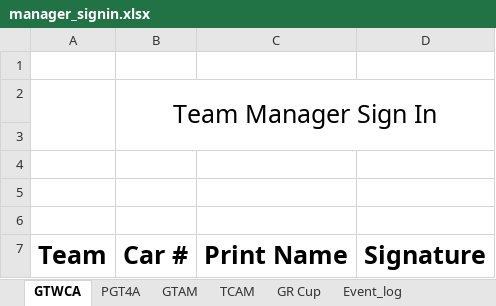
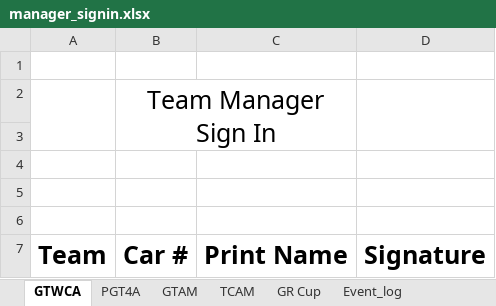
Before and after one commit to woobrendan/sro_sign_in, an Excel workbook: templates/manager_signin.xlsx, sheet GTWCA, drawn as a sheet; values as stored, in another font and other column widths than the file's, no borders; charts and pictures and table styles not drawn; the diff names each change by its address in the sheet, - before the commit and + after, or states it on an @@ line.

```diff
--- a/templates/manager_signin.xlsx (sheet GTWCA)
+++ b/templates/manager_signin.xlsx (sheet GTWCA)
-B2:D3 merged
+B2:C3 merged
+D2:D3 merged
```
Also changed, not shown: sheet PGT4A, sheet TCAM, sheet GTAM, charts or pictures.
